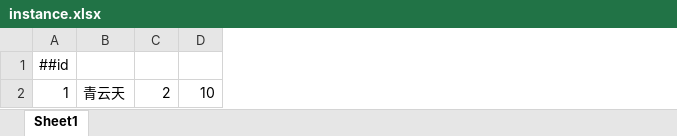
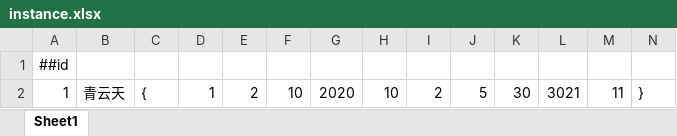
Before and after one commit to xionglailea/GameConfigGen, an Excel workbook: cfgdefine/test2/instance.xlsx, sheet Sheet1, drawn as a sheet; only a part is shown; values as stored, in another font and other column widths than the file's, no borders; the diff names each change by its address in the sheet, - before the commit and + after, or states it on an @@ line.

```diff
--- a/cfgdefine/test2/instance.xlsx (sheet Sheet1)
+++ b/cfgdefine/test2/instance.xlsx (sheet Sheet1)
+column C, row 2: {
+column D, row 2: 1
+column G, row 2: 2020
+column H, row 2: 10
+column I, row 2: 2
+column J, row 2: 5
+column K, row 2: 30
+column L, row 2: 3021
+column M, row 2: 11
+column N, row 2: }
```
Also changed, not shown: cfgdefine/test1/item.xlsx, 8 other files.
